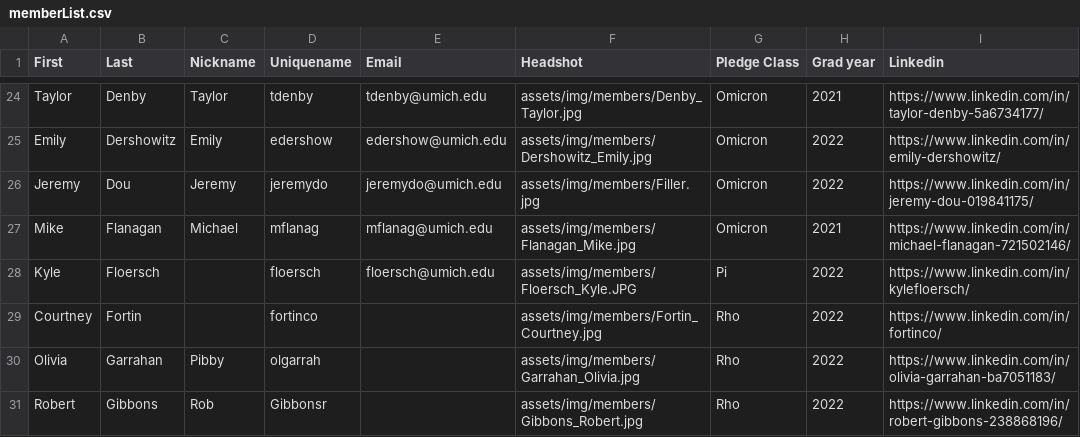
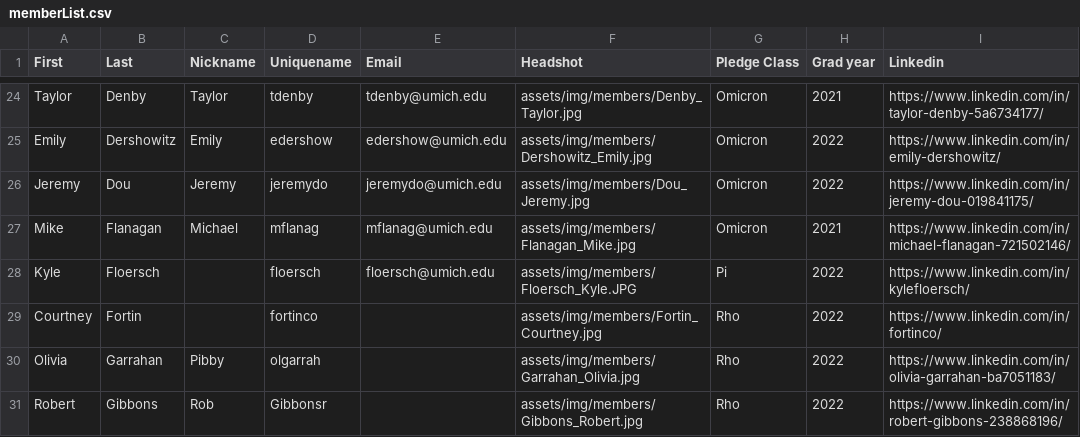
Before and after one commit to ktp-dev/ktp-dev.github.io, a CSV file: assets/memberList.csv, drawn as a sheet; only a part is shown, gaps mark what is left out.

Commit message:
Updated headshot for Jeremy

```diff
--- a/assets/memberList.csv
+++ b/assets/memberList.csv
@@ -25,3 +25,3 @@ Taylor,Denby,Taylor,tdenby,tdenby@umich.edu,assets/img/members/Denby_Taylor.jpg,
 Emily,Dershowitz,Emily,edershow,edershow@umich.edu,assets/img/members/Dershowitz_Emily.jpg,Omicron,2022,https://www.linkedin.com/in/emily-dershowitz/
-Jeremy,Dou,Jeremy,jeremydo,jeremydo@umich.edu,assets/img/members/Filler.jpg,Omicron,2022,https://www.linkedin.com/in/jeremy-dou-019841175/
+Jeremy,Dou,Jeremy,jeremydo,jeremydo@umich.edu,assets/img/members/Dou_Jeremy.jpg,Omicron,2022,https://www.linkedin.com/in/jeremy-dou-019841175/
 Mike,Flanagan,Michael,mflanag,mflanag@umich.edu,assets/img/members/Flanagan_Mike.jpg,Omicron,2021,https://www.linkedin.com/in/michael-flanagan-721502146/
```
Also changed, not shown: 1 other file.
